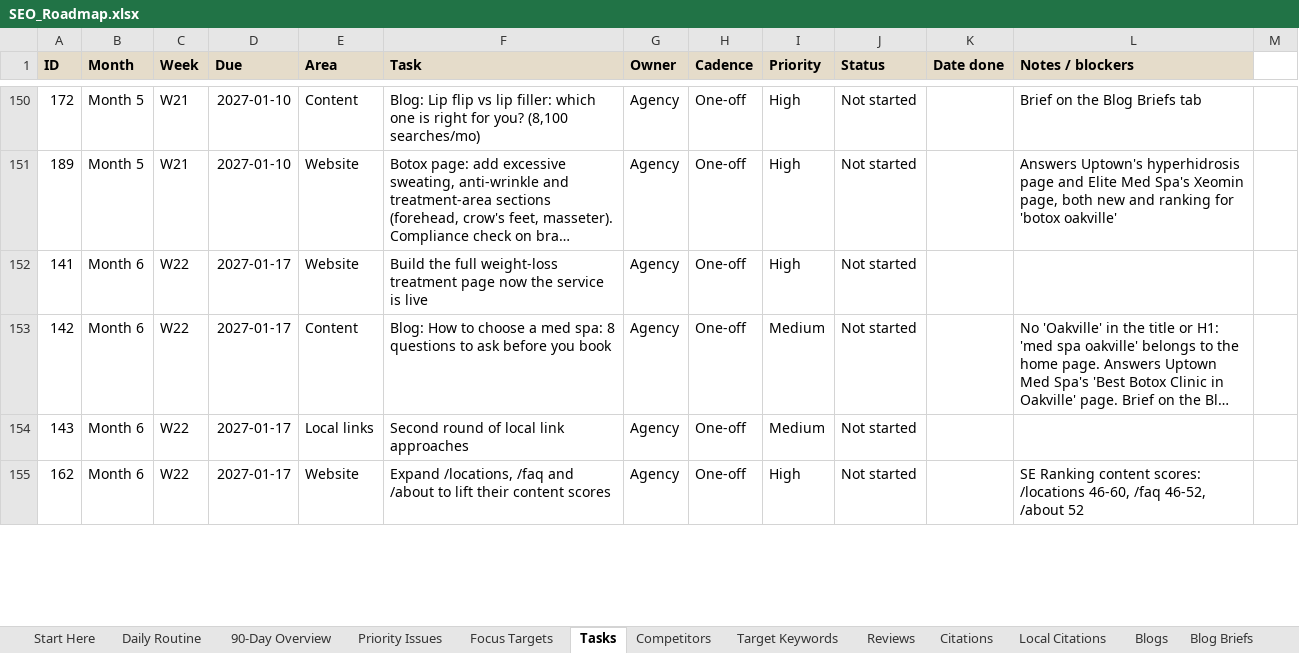
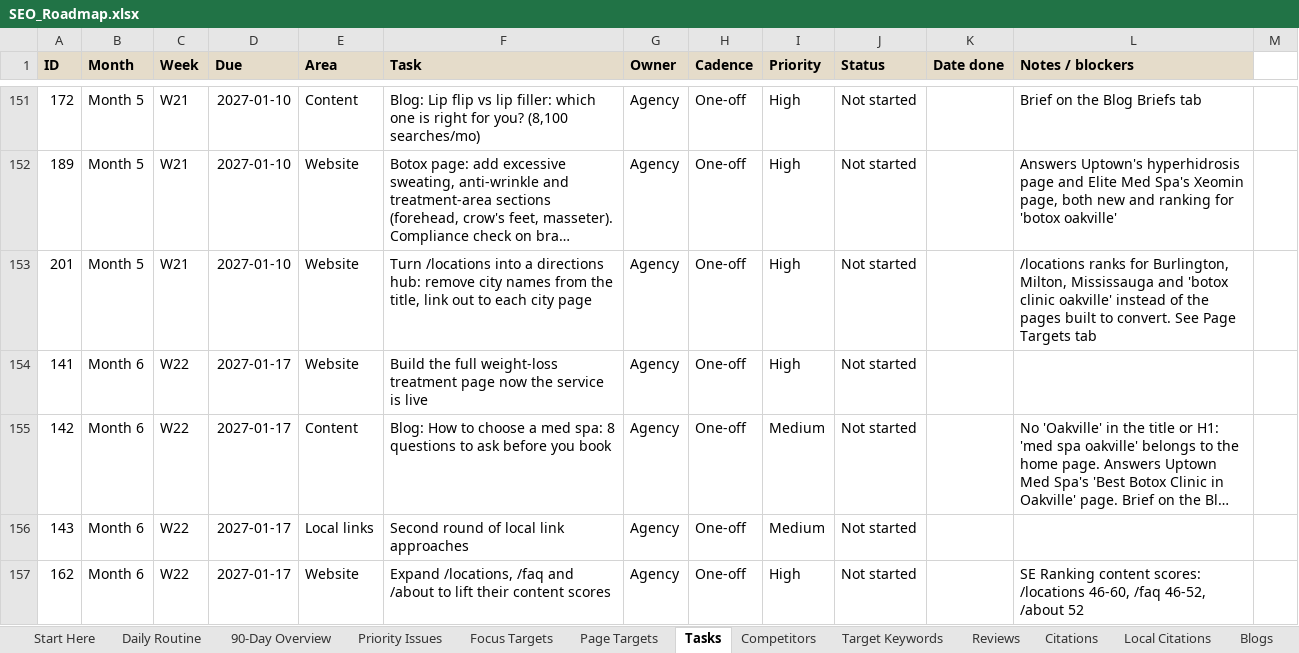
Before and after one commit to RepoKing23/CleoSheet, an Excel workbook: roadmap/SEO_Roadmap.xlsx, sheet Tasks, drawn as a sheet; only a part is shown, gaps mark what is left out; long unchanged cells end in …; values as stored, in another font and other column widths than the file's, no borders; conditional formats not drawn; the diff covers the shown part only; the diff names each change by its address in the sheet, - before the commit and + after, or states it on an @@ line.

```diff
--- a/roadmap/SEO_Roadmap.xlsx (sheet Tasks)
+++ b/roadmap/SEO_Roadmap.xlsx (sheet Tasks)
+sheet tab: Page Targets
+row 153: 201 | Month 5 | W21 | 2027-01-10 | Website | Turn /locations into a directions hub: remove city names from the title, link out to each city page | Agency | One-off | High | Not started |  | /locations ranks for Burlington, Milton, Mississauga and 'botox clinic oakville' instead of the pages built to convert. See Page Targets tab
```
Also changed, not shown: 2 added rows and 2 edited cells elsewhere in this sheet, sheet Start Here, 1 other file.
